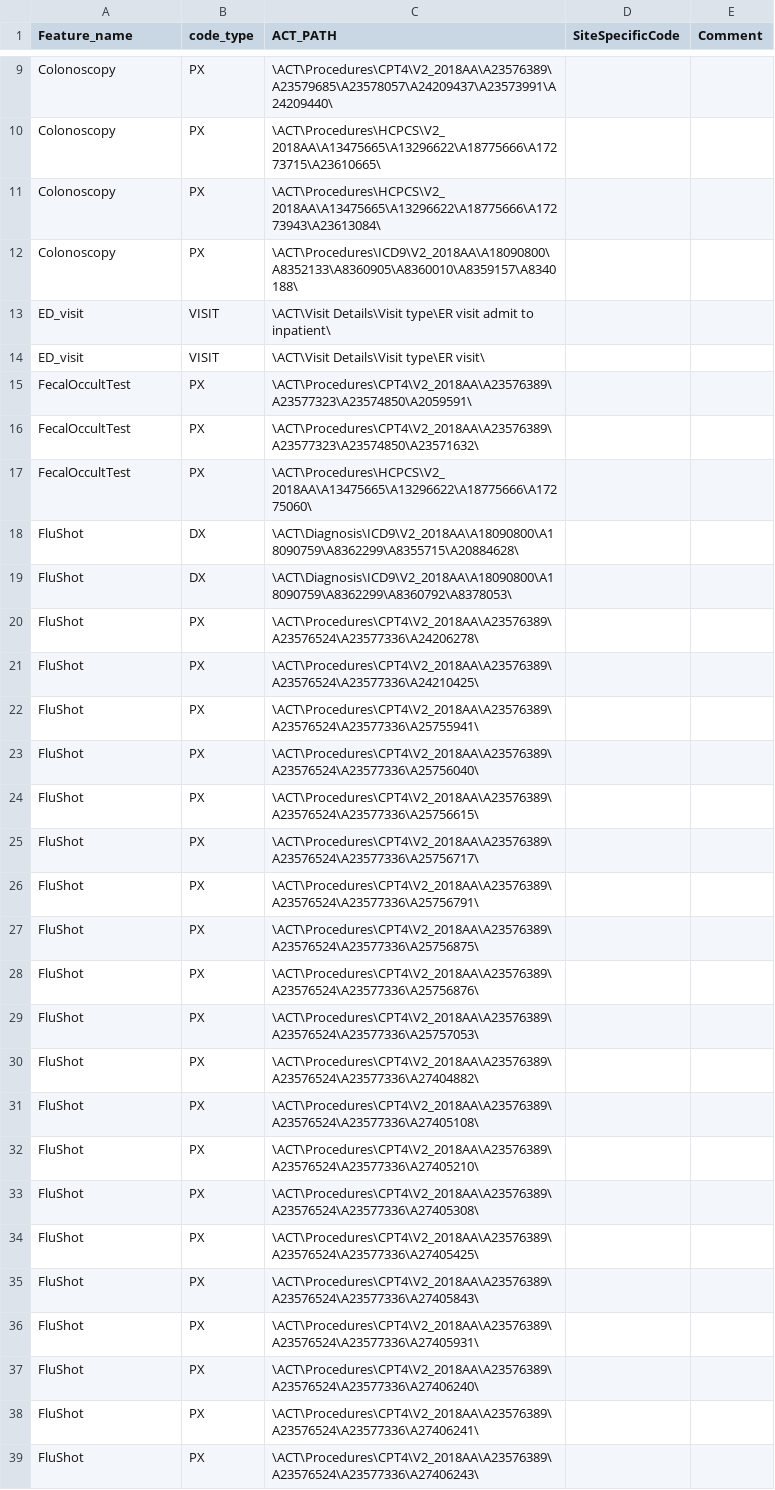
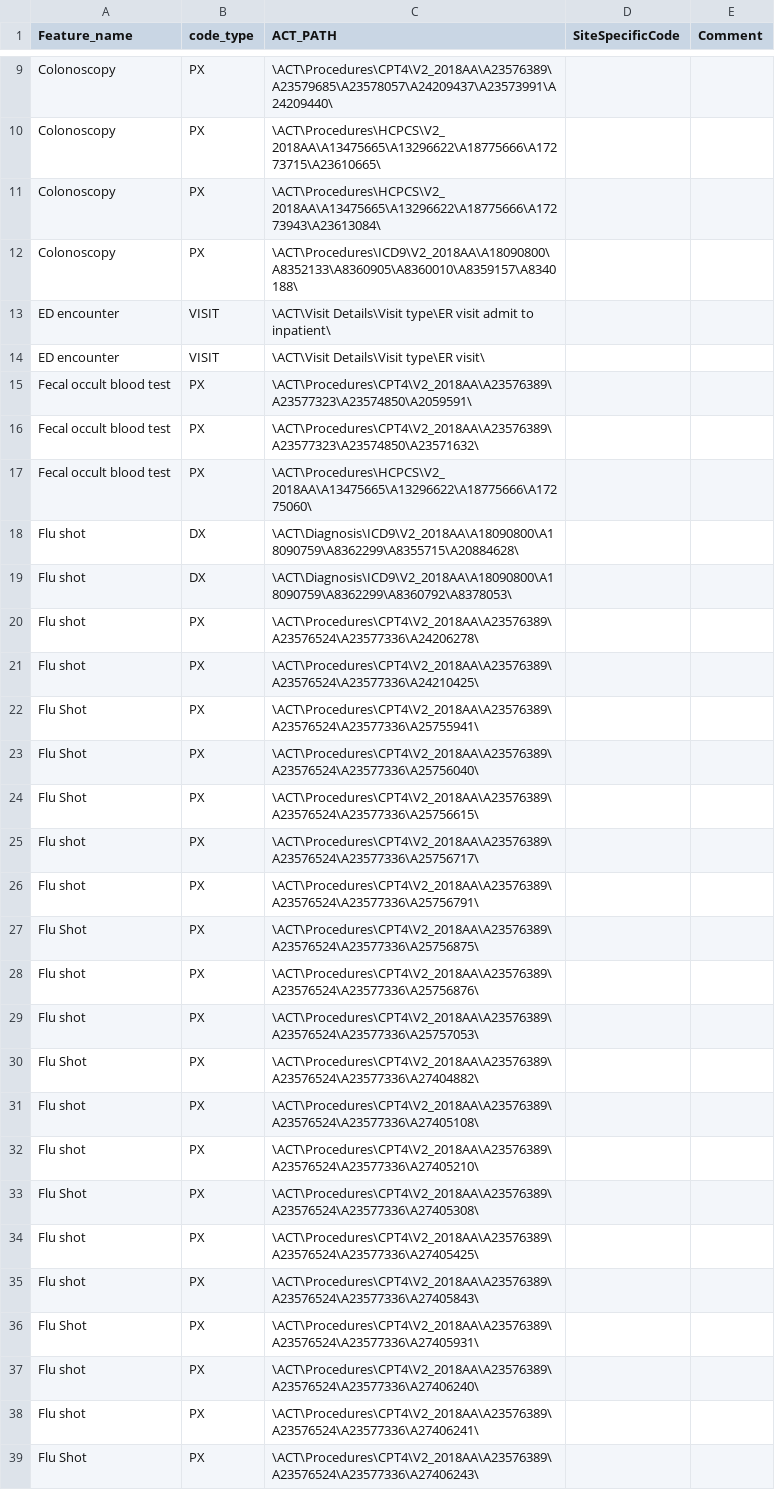
Before and after one commit to i2b2plugins/loyalty_cohort, a CSV file: xref_LoyaltyCode_paths.csv, drawn as a sheet; only a part is shown, gaps mark what is left out; the diff covers the shown part only.

```diff
--- a/xref_LoyaltyCode_paths.csv
+++ b/xref_LoyaltyCode_paths.csv
@@ -13,27 +13,27 @@
-"ED_visit","VISIT","\ACT\Visit Details\Visit type\ER visit admit to inpatient\","",""
-"ED_visit","VISIT","\ACT\Visit Details\Visit type\ER visit\","",""
-"FecalOccultTest","PX","\ACT\Procedures\CPT4\V2_2018AA\A23576389\A23577323\A23574850\A2059591\","",""
-"FecalOccultTest","PX","\ACT\Procedures\CPT4\V2_2018AA\A23576389\A23577323\A23574850\A23571632\","",""
-"FecalOccultTest","PX","\ACT\Procedures\HCPCS\V2_2018AA\A13475665\A13296622\A18775666\A17275060\","",""
-"FluShot","DX","\ACT\Diagnosis\ICD9\V2_2018AA\A18090800\A18090759\A8362299\A8355715\A20884628\","",""
-"FluShot","DX","\ACT\Diagnosis\ICD9\V2_2018AA\A18090800\A18090759\A8362299\A8360792\A8378053\","",""
-"FluShot","PX","\ACT\Procedures\CPT4\V2_2018AA\A23576389\A23576524\A23577336\A24206278\","",""
-"FluShot","PX","\ACT\Procedures\CPT4\V2_2018AA\A23576389\A23576524\A23577336\A24210425\","",""
-"FluShot","PX","\ACT\Procedures\CPT4\V2_2018AA\A23576389\A23576524\A23577336\A25755941\","",""
-"FluShot","PX","\ACT\Procedures\CPT4\V2_2018AA\A23576389\A23576524\A23577336\A25756040\","",""
-"FluShot","PX","\ACT\Procedures\CPT4\V2_2018AA\A23576389\A23576524\A23577336\A25756615\","",""
-"FluShot","PX","\ACT\Procedures\CPT4\V2_2018AA\A23576389\A23576524\A23577336\A25756717\","",""
-"FluShot","PX","\ACT\Procedures\CPT4\V2_2018AA\A23576389\A23576524\A23577336\A25756791\","",""
-"FluShot","PX","\ACT\Procedures\CPT4\V2_2018AA\A23576389\A23576524\A23577336\A25756875\","",""
-"FluShot","PX","\ACT\Procedures\CPT4\V2_2018AA\A23576389\A23576524\A23577336\A25756876\","",""
-"FluShot","PX","\ACT\Procedures\CPT4\V2_2018AA\A23576389\A23576524\A23577336\A25757053\","",""
-"FluShot","PX","\ACT\Procedures\CPT4\V2_2018AA\A23576389\A23576524\A23577336\A27404882\","",""
-"FluShot","PX","\ACT\Procedures\CPT4\V2_2018AA\A23576389\A23576524\A23577336\A27405108\","",""
-"FluShot","PX","\ACT\Procedures\CPT4\V2_2018AA\A23576389\A23576524\A23577336\A27405210\","",""
-"FluShot","PX","\ACT\Procedures\CPT4\V2_2018AA\A23576389\A23576524\A23577336\A27405308\","",""
-"FluShot","PX","\ACT\Procedures\CPT4\V2_2018AA\A23576389\A23576524\A23577336\A27405425\","",""
-"FluShot","PX","\ACT\Procedures\CPT4\V2_2018AA\A23576389\A23576524\A23577336\A27405843\","",""
-"FluShot","PX","\ACT\Procedures\CPT4\V2_2018AA\A23576389\A23576524\A23577336\A27405931\","",""
-"FluShot","PX","\ACT\Procedures\CPT4\V2_2018AA\A23576389\A23576524\A23577336\A27406240\","",""
-"FluShot","PX","\ACT\Procedures\CPT4\V2_2018AA\A23576389\A23576524\A23577336\A27406241\","",""
-"FluShot","PX","\ACT\Procedures\CPT4\V2_2018AA\A23576389\A23576524\A23577336\A27406243\","",""
+ED encounter,VISIT,\ACT\Visit Details\Visit type\ER visit admit to inpatient\,,
+ED encounter,VISIT,\ACT\Visit Details\Visit type\ER visit\,,
+Fecal occult blood test,PX,\ACT\Procedures\CPT4\V2_2018AA\A23576389\A23577323\A23574850\A2059591\,,
+Fecal occult blood test,PX,\ACT\Procedures\CPT4\V2_2018AA\A23576389\A23577323\A23574850\A23571632\,,
+Fecal occult blood test,PX,\ACT\Procedures\HCPCS\V2_2018AA\A13475665\A13296622\A18775666\A17275060\,,
+Flu shot,DX,\ACT\Diagnosis\ICD9\V2_2018AA\A18090800\A18090759\A8362299\A8355715\A20884628\,,
+Flu shot,DX,\ACT\Diagnosis\ICD9\V2_2018AA\A18090800\A18090759\A8362299\A8360792\A8378053\,,
+Flu shot,PX,\ACT\Procedures\CPT4\V2_2018AA\A23576389\A23576524\A23577336\A24206278\,,
+Flu shot,PX,\ACT\Procedures\CPT4\V2_2018AA\A23576389\A23576524\A23577336\A24210425\,,
+Flu Shot,PX,\ACT\Procedures\CPT4\V2_2018AA\A23576389\A23576524\A23577336\A25755941\,,
+Flu Shot,PX,\ACT\Procedures\CPT4\V2_2018AA\A23576389\A23576524\A23577336\A25756040\,,
+Flu Shot,PX,\ACT\Procedures\CPT4\V2_2018AA\A23576389\A23576524\A23577336\A25756615\,,
+Flu shot,PX,\ACT\Procedures\CPT4\V2_2018AA\A23576389\A23576524\A23577336\A25756717\,,
+Flu shot,PX,\ACT\Procedures\CPT4\V2_2018AA\A23576389\A23576524\A23577336\A25756791\,,
+Flu Shot,PX,\ACT\Procedures\CPT4\V2_2018AA\A23576389\A23576524\A23577336\A25756875\,,
+Flu shot,PX,\ACT\Procedures\CPT4\V2_2018AA\A23576389\A23576524\A23577336\A25756876\,,
+Flu shot,PX,\ACT\Procedures\CPT4\V2_2018AA\A23576389\A23576524\A23577336\A25757053\,,
+Flu Shot,PX,\ACT\Procedures\CPT4\V2_2018AA\A23576389\A23576524\A23577336\A27404882\,,
+Flu shot,PX,\ACT\Procedures\CPT4\V2_2018AA\A23576389\A23576524\A23577336\A27405108\,,
+Flu shot,PX,\ACT\Procedures\CPT4\V2_2018AA\A23576389\A23576524\A23577336\A27405210\,,
+Flu Shot,PX,\ACT\Procedures\CPT4\V2_2018AA\A23576389\A23576524\A23577336\A27405308\,,
+Flu shot,PX,\ACT\Procedures\CPT4\V2_2018AA\A23576389\A23576524\A23577336\A27405425\,,
+Flu shot,PX,\ACT\Procedures\CPT4\V2_2018AA\A23576389\A23576524\A23577336\A27405843\,,
+Flu Shot,PX,\ACT\Procedures\CPT4\V2_2018AA\A23576389\A23576524\A23577336\A27405931\,,
+Flu shot,PX,\ACT\Procedures\CPT4\V2_2018AA\A23576389\A23576524\A23577336\A27406240\,,
+Flu shot,PX,\ACT\Procedures\CPT4\V2_2018AA\A23576389\A23576524\A23577336\A27406241\,,
+Flu Shot,PX,\ACT\Procedures\CPT4\V2_2018AA\A23576389\A23576524\A23577336\A27406243\,,
```
Also changed, not shown: 32 removed rows and 40 edited cells elsewhere in this file, 1 other file.
